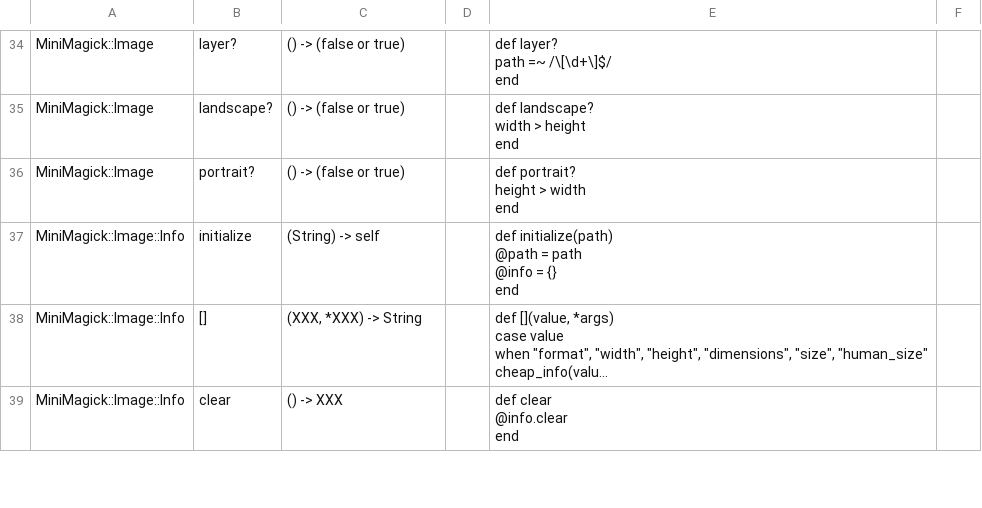
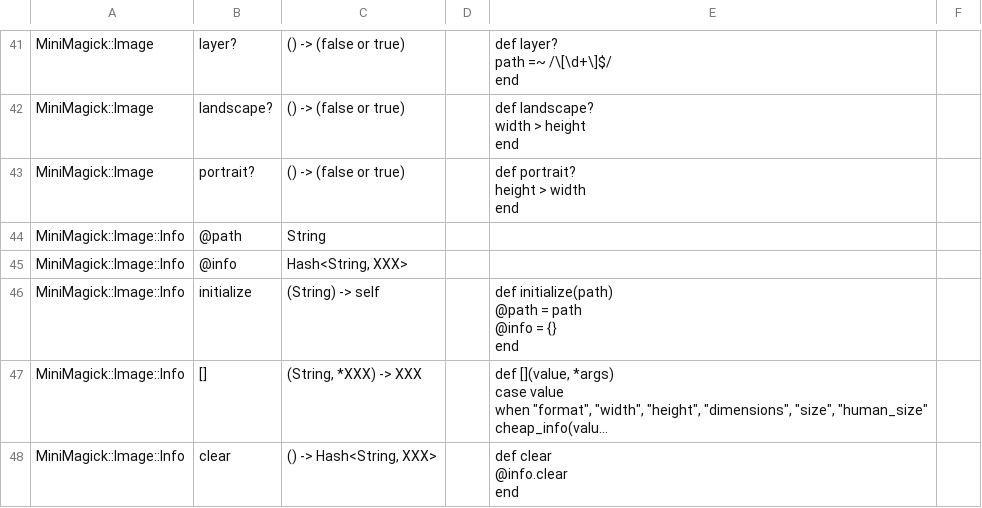
Before and after one commit to mckaz/minimagick-infer, a CSV file: infer_data_new.csv, drawn as a sheet; only a part is shown, gaps mark what is left out; long unchanged cells end in …; addresses are those after the commit; the diff covers the shown part only; the diff names each change by its address in the sheet, - before the commit and + after, or states it on an @@ line.

```diff
--- a/infer_data_new.csv
+++ b/infer_data_new.csv
+row 44: MiniMagick::Image::Info | @path | String
+row 45: MiniMagick::Image::Info | @info | Hash<String, XXX>
-C47: (XXX, *XXX) -> String
+C47: (String, *XXX) -> XXX
-C48: () -> XXX
+C48: () -> Hash<String, XXX>
```
Also changed, not shown: 11 added rows and 7 edited cells elsewhere in this file, 6 other files.
